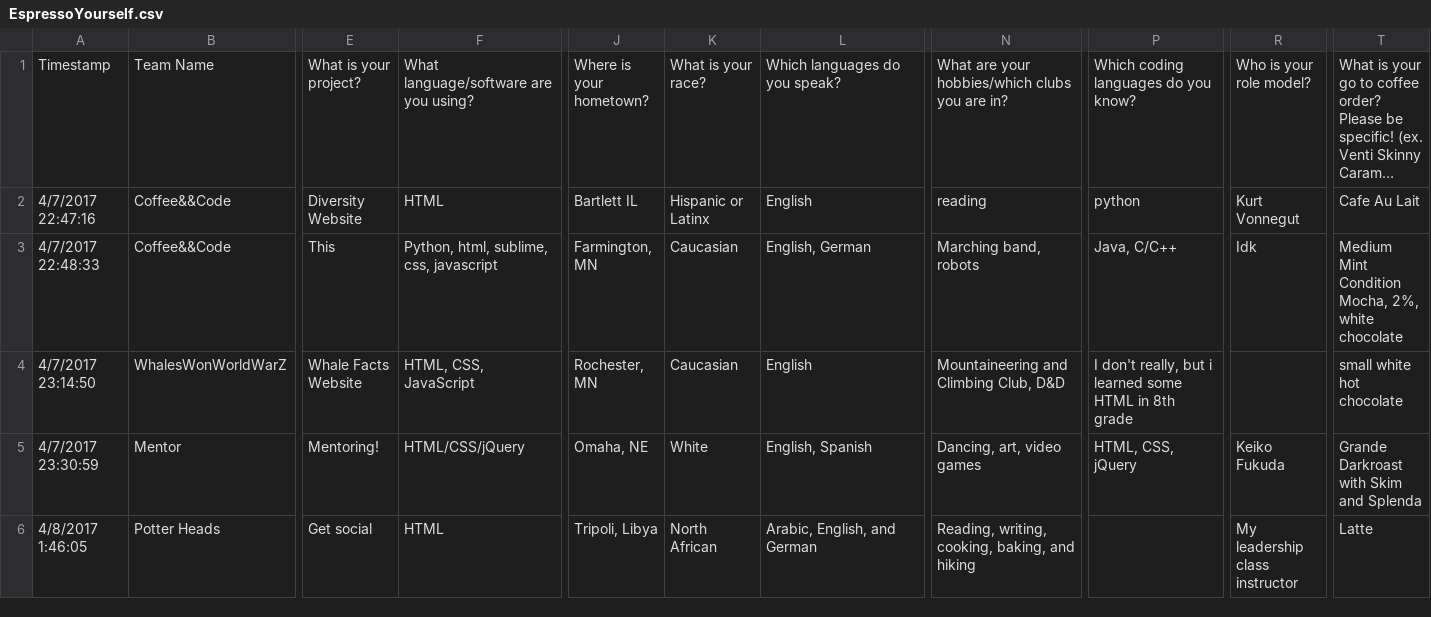
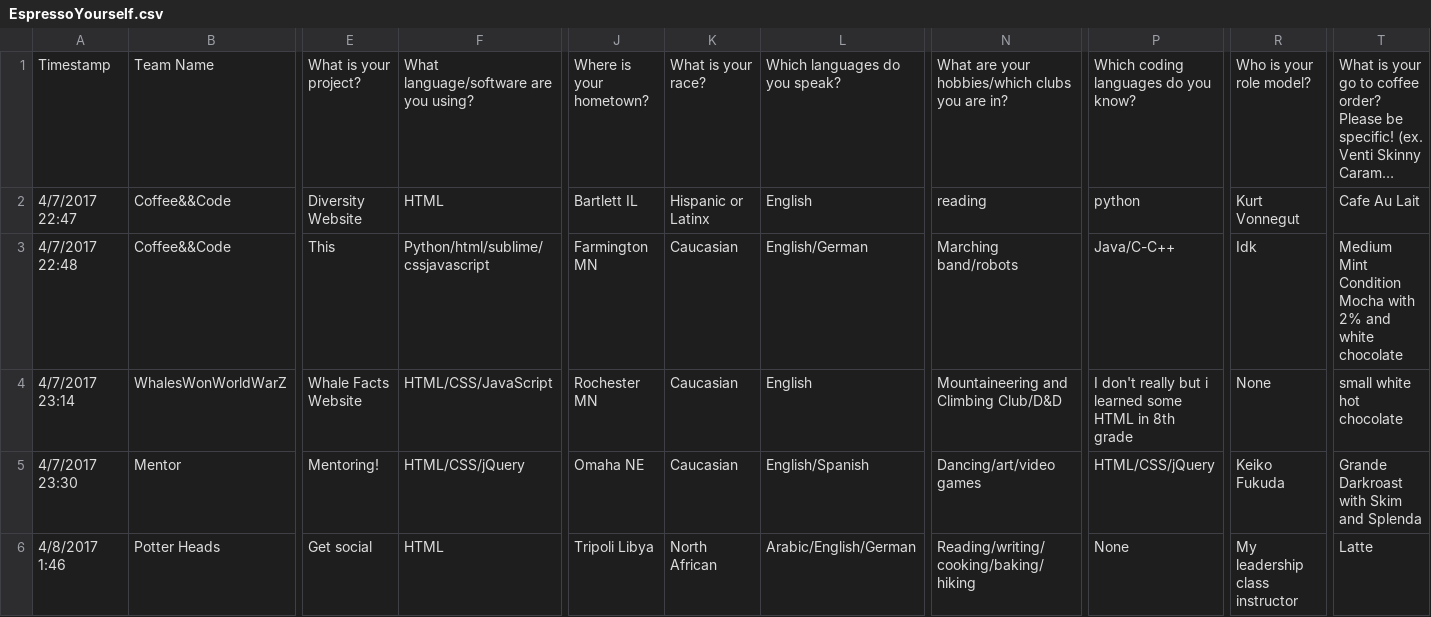
Before and after one commit to CoffeeAndCodeDW/EspressoYourself, a CSV file: scraper/EspressoYourself.csv, drawn as a sheet; only a part is shown, gaps mark what is left out; long unchanged cells end in …; the diff names each change by its address in the sheet, - before the commit and + after, or states it on an @@ line.

Commit message:
Doesn't really work

```diff
--- a/scraper/EspressoYourself.csv
+++ b/scraper/EspressoYourself.csv
-A2: 4/7/2017 22:47:16
+A2: 4/7/2017 22:47
-A3: 4/7/2017 22:48:33
+A3: 4/7/2017 22:48
-F3: Python, html, sublime, css, javascript
+F3: Python/html/sublime/cssjavascript
-J3: Farmington, MN
+J3: Farmington MN
-L3: English, German
+L3: English/German
-N3: Marching band, robots
+N3: Marching band/robots
-P3: Java, C/C++
+P3: Java/C-C++
-T3: …Mint Condition Mocha, 2%, white chocolate
+T3: …Mint Condition Mocha with 2% and white chocolate
-A4: 4/7/2017 23:14:50
+A4: 4/7/2017 23:14
-F4: HTML, CSS, JavaScript
+F4: HTML/CSS/JavaScript
-J4: Rochester, MN
+J4: Rochester MN
-N4: Mountaineering and Climbing Club, D&D
+N4: Mountaineering and Climbing Club/D&D
-P4: I don't really, but i…
+P4: I don't really but i…
-R4: (empty)
+R4: None
-A5: 4/7/2017 23:30:59
+A5: 4/7/2017 23:30
-J5: Omaha, NE
+J5: Omaha NE
-K5: White
+K5: Caucasian
-L5: English, Spanish
+L5: English/Spanish
-N5: Dancing, art, video games
+N5: Dancing/art/video games
-P5: HTML, CSS, jQuery
+P5: HTML/CSS/jQuery
-A6: 4/8/2017 1:46:05
+A6: 4/8/2017 1:46
-J6: Tripoli, Libya
+J6: Tripoli Libya
-L6: Arabic, English, and German
+L6: Arabic/English/German
-N6: Reading, writing, cooking, baking, and hiking
+N6: Reading/writing/cooking/baking/hiking
-P6: (empty)
+P6: None
```
Also changed, not shown: 1 other file.
